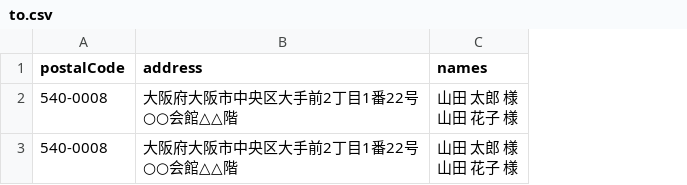
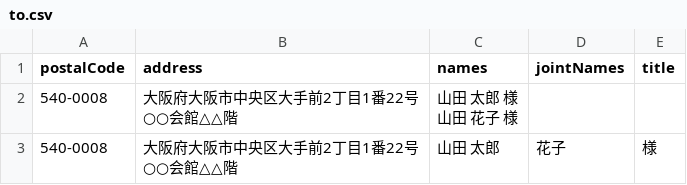
Before and after one commit to kigh-ota/atena-pdf, a CSV file: sample/to.csv, drawn as a sheet; ↵ is a line break in a cell; the diff names each change by its address in the sheet, - before the commit and + after, or states it on an @@ line.

```diff
--- a/sample/to.csv
+++ b/sample/to.csv
+column D (jointNames), row 3: 花子
+column E (title), row 3: 様
-C3 (names): 山田 太郎 様 ↵ 山田 花子 様
+C3 (names): 山田 太郎
```
Also changed, not shown: 6 other files.
